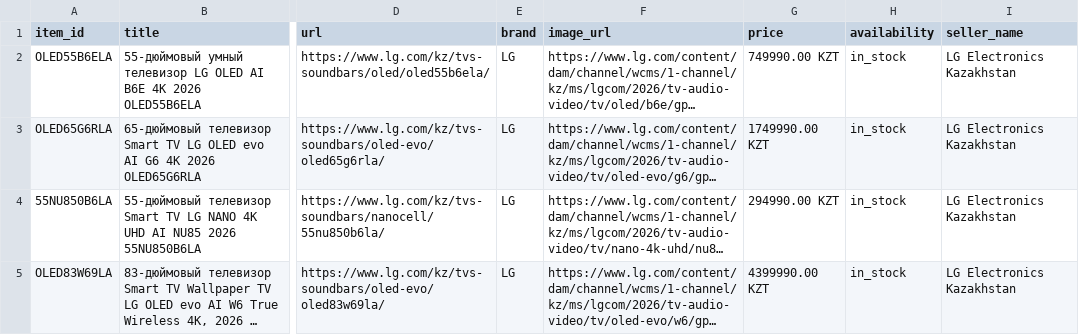
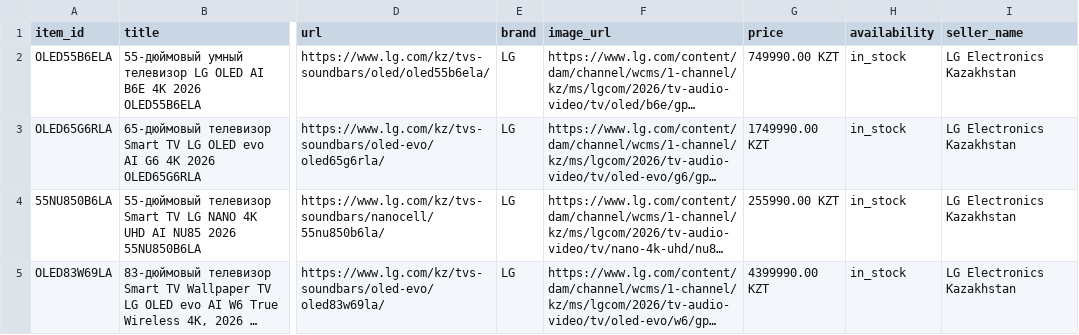
Before and after one commit to Midor1y/lg_feeds, a CSV file: chatgpt_feed.csv, drawn as a sheet; only a part is shown, gaps mark what is left out; long unchanged cells end in …; the diff covers the shown part only; the diff names each change by its address in the sheet, - before the commit and + after, or states it on an @@ line.

Commit message:
Update ChatGPT feed [2026-11-23 18:28]

```diff
--- a/chatgpt_feed.csv
+++ b/chatgpt_feed.csv
-G4 (price): 294990.00 KZT
+G4 (price): 255990.00 KZT
```
Also changed, not shown: 2 added rows, 1 removed row and 1 edited cell elsewhere in this file.
